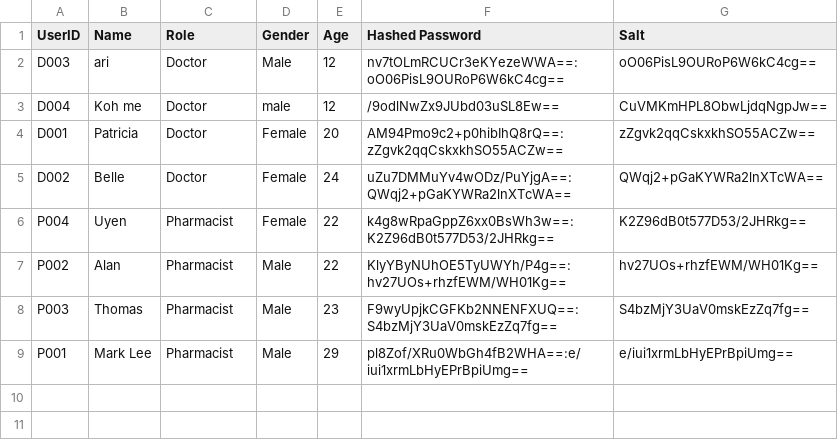
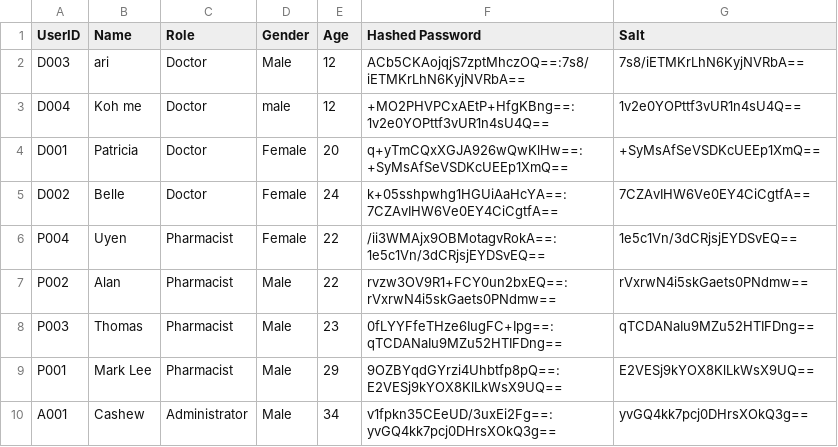
Before and after one commit to kohrenkai/SC2002HMS, a CSV file: Staff_List.csv, drawn as a sheet.

```diff
--- a/Staff_List.csv
+++ b/Staff_List.csv
@@ -1,9 +1,10 @@
 UserID,Name,Role,Gender,Age,Hashed Password,Salt
-D003,ari,Doctor,Male,12,nv7tOLmRCUCr3eKYezeWWA==:oO06PisL9OURoP6W6kC4cg==,oO06PisL9OURoP6W6kC4cg==
-D004,Koh me,Doctor,male,12,/9odlNwZx9JUbd03uSL8Ew==,CuVMKmHPL8ObwLjdqNgpJw==
-D001,Patricia,Doctor,Female,20,AM94Pmo9c2+p0hibIhQ8rQ==:zZgvk2qqCskxkhSO55ACZw==,zZgvk2qqCskxkhSO55ACZw==
-D002,Belle,Doctor,Female,24,uZu7DMMuYv4wODz/PuYjgA==:QWqj2+pGaKYWRa2lnXTcWA==,QWqj2+pGaKYWRa2lnXTcWA==
-P004,Uyen,Pharmacist,Female,22,k4g8wRpaGppZ6xx0BsWh3w==:K2Z96dB0t577D53/2JHRkg==,K2Z96dB0t577D53/2JHRkg==
-P002,Alan,Pharmacist,Male,22,KlyYByNUhOE5TyUWYh/P4g==:hv27UOs+rhzfEWM/WH01Kg==,hv27UOs+rhzfEWM/WH01Kg==
-P003,Thomas,Pharmacist,Male,23,F9wyUpjkCGFKb2NNENFXUQ==:S4bzMjY3UaV0mskEzZq7fg==,S4bzMjY3UaV0mskEzZq7fg==
-P001,Mark Lee,Pharmacist,Male,29,pl8Zof/XRu0WbGh4fB2WHA==:e/iui1xrmLbHyEPrBpiUmg==,e/iui1xrmLbHyEPrBpiUmg==
+D003,ari,Doctor,Male,12,ACb5CKAojqjS7zptMhczOQ==:7s8/iETMKrLhN6KyjNVRbA==,7s8/iETMKrLhN6KyjNVRbA==
+D004,Koh me,Doctor,male,12,+MO2PHVPCxAEtP+HfgKBng==:1v2e0YOPttf3vUR1n4sU4Q==,1v2e0YOPttf3vUR1n4sU4Q==
+D001,Patricia,Doctor,Female,20,q+yTmCQxXGJA926wQwKlHw==:+SyMsAfSeVSDKcUEEp1XmQ==,+SyMsAfSeVSDKcUEEp1XmQ==
+D002,Belle,Doctor,Female,24,k+05sshpwhg1HGUiAaHcYA==:7CZAvIHW6Ve0EY4CiCgtfA==,7CZAvIHW6Ve0EY4CiCgtfA==
+P004,Uyen,Pharmacist,Female,22,/ii3WMAjx9OBMotagvRokA==:1e5c1Vn/3dCRjsjEYDSvEQ==,1e5c1Vn/3dCRjsjEYDSvEQ==
+P002,Alan,Pharmacist,Male,22,rvzw3OV9R1+FCY0un2bxEQ==:rVxrwN4i5skGaets0PNdmw==,rVxrwN4i5skGaets0PNdmw==
+P003,Thomas,Pharmacist,Male,23,0fLYYFfeTHze6IugFC+Ipg==:qTCDANaIu9MZu52HTIFDng==,qTCDANaIu9MZu52HTIFDng==
+P001,Mark Lee,Pharmacist,Male,29,9OZBYqdGYrzi4Uhbtfp8pQ==:E2VESj9kYOX8KlLkWsX9UQ==,E2VESj9kYOX8KlLkWsX9UQ==
+A001,Cashew,Administrator,Male,34,v1fpkn35CEeUD/3uxEi2Fg==:yvGQ4kk7pcj0DHrsXOkQ3g==,yvGQ4kk7pcj0DHrsXOkQ3g==
```
Also changed, not shown: Patient_List.csv, 3 other files.
